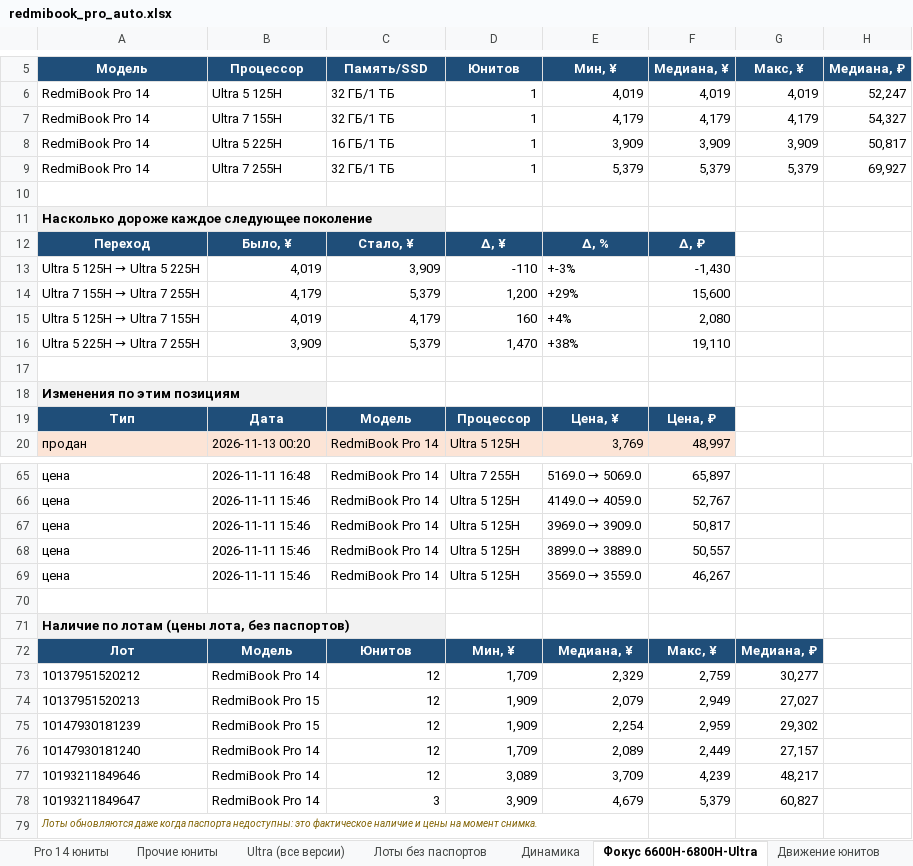
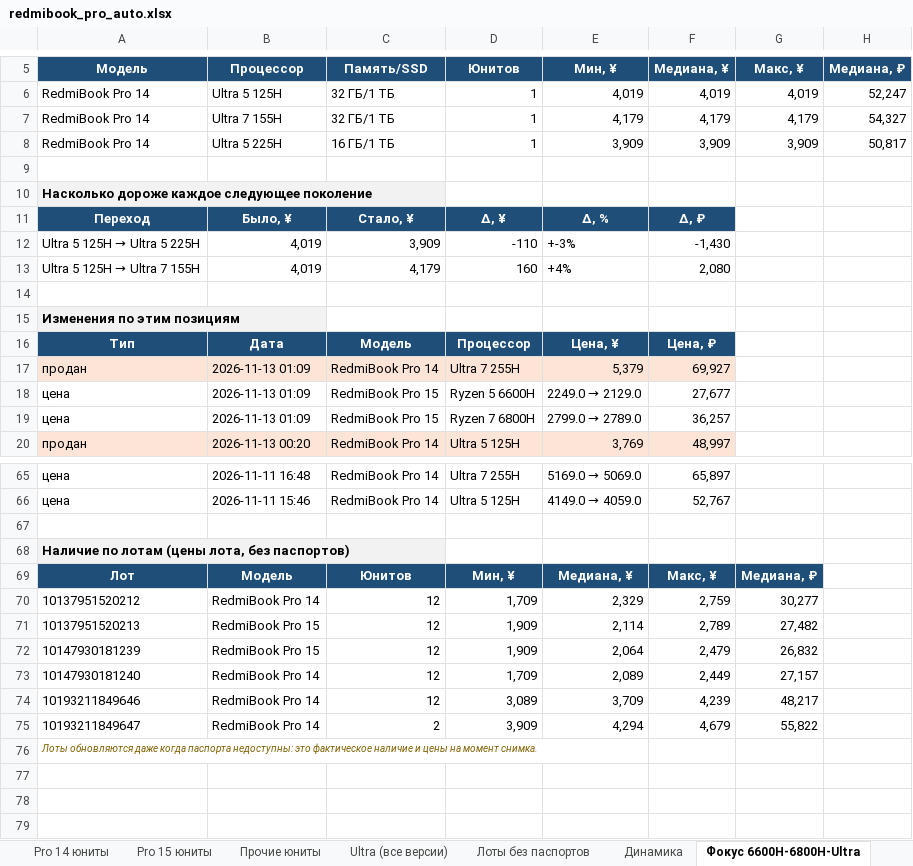
Before and after one commit to usmniko-spec/jd-laptops, an Excel workbook: redmibook_pro_auto.xlsx, sheet Фокус 6600H-6800H-Ultra, drawn as a sheet; only a part is shown, gaps mark what is left out; values as stored, in another font and other column widths than the file's, no borders; removed rows and columns are numbered as before the commit, all else as after; the diff covers the shown part only; the diff names each change by its address in the sheet, - before the commit and + after, or states it on an @@ line.

```diff
--- a/redmibook_pro_auto.xlsx (sheet Фокус 6600H-6800H-Ultra)
+++ b/redmibook_pro_auto.xlsx (sheet Фокус 6600H-6800H-Ultra)
+sheet tab: Pro 15 юниты
-row 9: RedmiBook Pro 14 | Ultra 7 255H | 32 ГБ/1 ТБ | 1 | 5,379 | 5,379 | 5,379 | 69,927
-row 14: Ultra 7 155H → Ultra 7 255H | 4,179 | 5,379 | 1,200 | +29% | 15,600
-row 16: Ultra 5 225H → Ultra 7 255H | 3,909 | 5,379 | 1,470 | +38% | 19,110
+row 17: продан | 2026-11-13 01:09 | RedmiBook Pro 14 | Ultra 7 255H | 5,379 | 69,927
+row 18: цена | 2026-11-13 01:09 | RedmiBook Pro 15 | Ryzen 5 6600H | 2249.0 → 2129.0 | 27,677
+row 19: цена | 2026-11-13 01:09 | RedmiBook Pro 15 | Ryzen 7 6800H | 2799.0 → 2789.0 | 36,257
-row 67: цена | 2026-11-11 15:46 | RedmiBook Pro 14 | Ultra 5 125H | 3969.0 → 3909.0 | 50,817
-row 68: цена | 2026-11-11 15:46 | RedmiBook Pro 14 | Ultra 5 125H | 3899.0 → 3889.0 | 50,557
-row 69: цена | 2026-11-11 15:46 | RedmiBook Pro 14 | Ultra 5 125H | 3569.0 → 3559.0 | 46,267
-E71 (Мин, ¥): 2,079
+E71 (Мин, ¥): 2,114
-F71 (Медиана, ¥): 2,949
+F71 (Медиана, ¥): 2,789
-G71 (Макс, ¥): 27,027
+G71 (Макс, ¥): 27,482
-E72 (Мин, ¥): 2,254
+E72 (Мин, ¥): 2,064
-F72 (Медиана, ¥): 2,959
+F72 (Медиана, ¥): 2,479
-G72 (Макс, ¥): 29,302
+G72 (Макс, ¥): 26,832
-C75 (Память/SSD): 3
+C75 (Память/SSD): 2
-E75 (Мин, ¥): 4,679
+E75 (Мин, ¥): 4,294
-F75 (Медиана, ¥): 5,379
+F75 (Медиана, ¥): 4,679
-G75 (Макс, ¥): 60,827
+G75 (Макс, ¥): 55,822
```
Also changed, not shown: 1 edited cell elsewhere in this sheet, sheet Движение все Pro, sheet Движение юнитов, sheet Лоты без паспортов, sheet Сводка, sheet Ultra (все версии), sheet Динамика, 3 more sheets, 4 other files.
